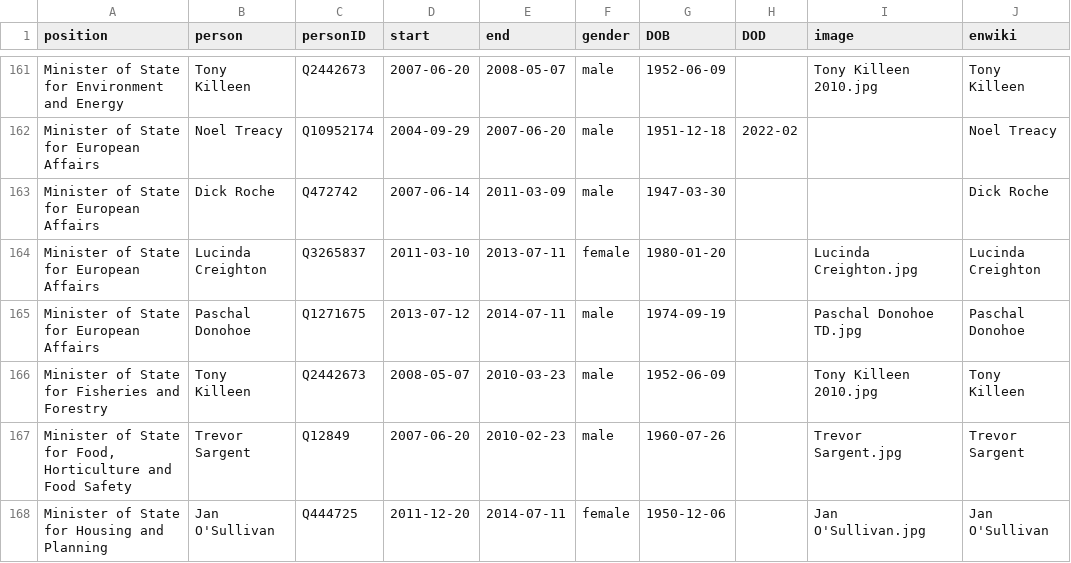
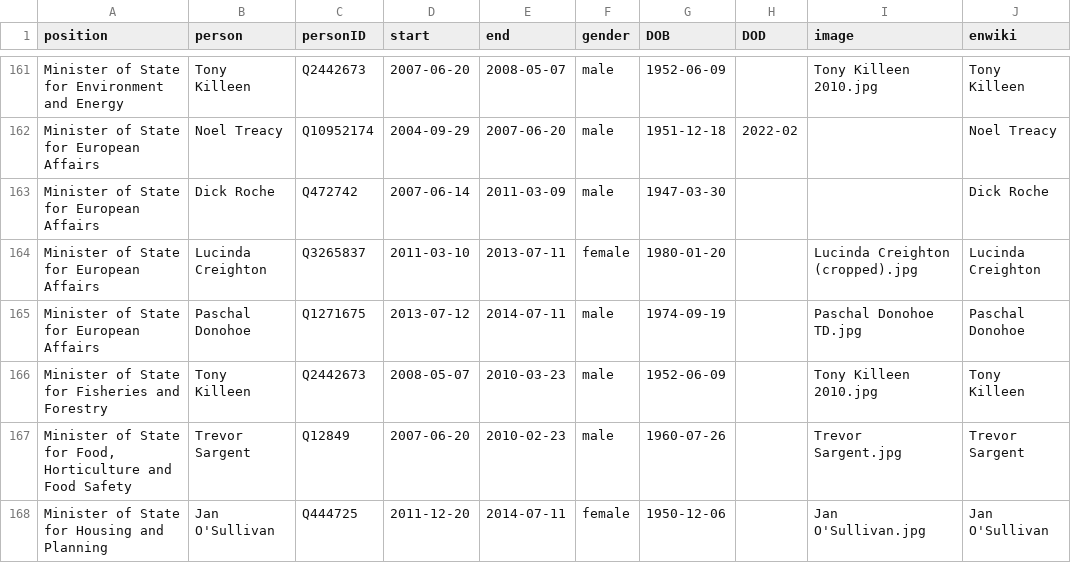
Before and after one commit to every-politician-scrapers/ireland-ministers, a CSV file: html/holders21.csv, drawn as a sheet; only a part is shown, gaps mark what is left out.

```diff
--- a/html/holders21.csv
+++ b/html/holders21.csv
@@ -163,3 +163,3 @@ Minister of State for European Affairs,Noel Treacy,Q10952174,2004-09-29,2007-06-
 Minister of State for European Affairs,Dick Roche,Q472742,2007-06-14,2011-03-09,male,1947-03-30,,,Dick Roche
-Minister of State for European Affairs,Lucinda Creighton,Q3265837,2011-03-10,2013-07-11,female,1980-01-20,,Lucinda Creighton.jpg,Lucinda Creighton
+Minister of State for European Affairs,Lucinda Creighton,Q3265837,2011-03-10,2013-07-11,female,1980-01-20,,Lucinda Creighton (cropped).jpg,Lucinda Creighton
 Minister of State for European Affairs,Paschal Donohoe,Q1271675,2013-07-12,2014-07-11,male,1974-09-19,,Paschal Donohoe TD.jpg,Paschal Donohoe
```
Also changed, not shown: html/legislators.csv.
